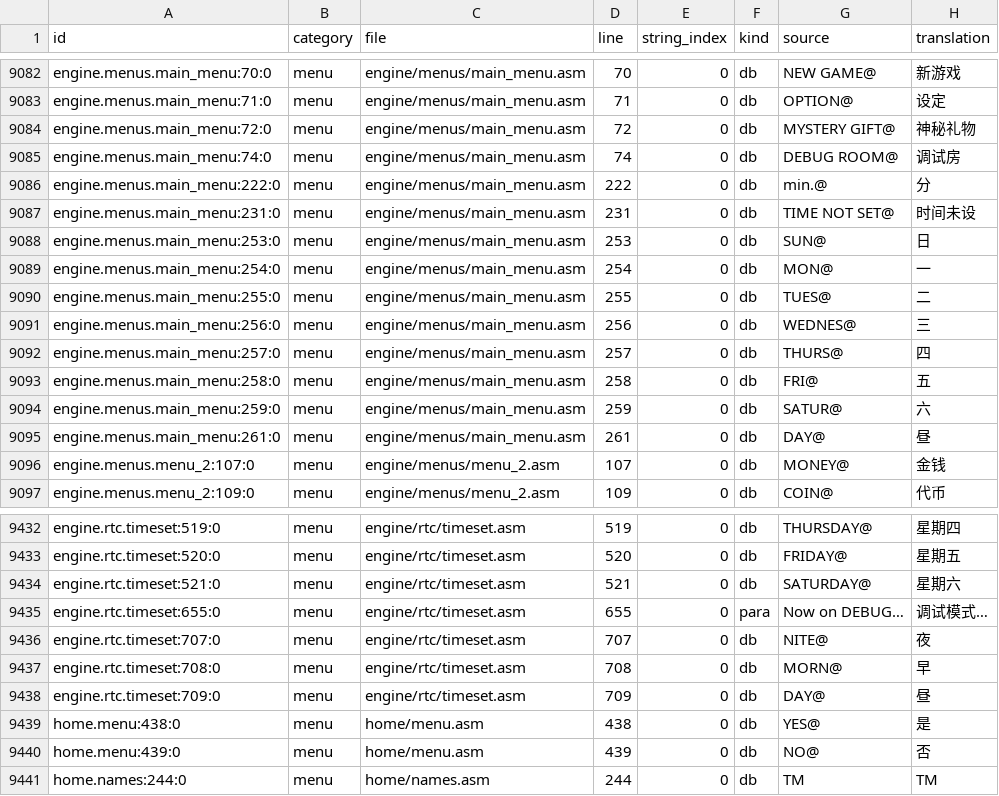
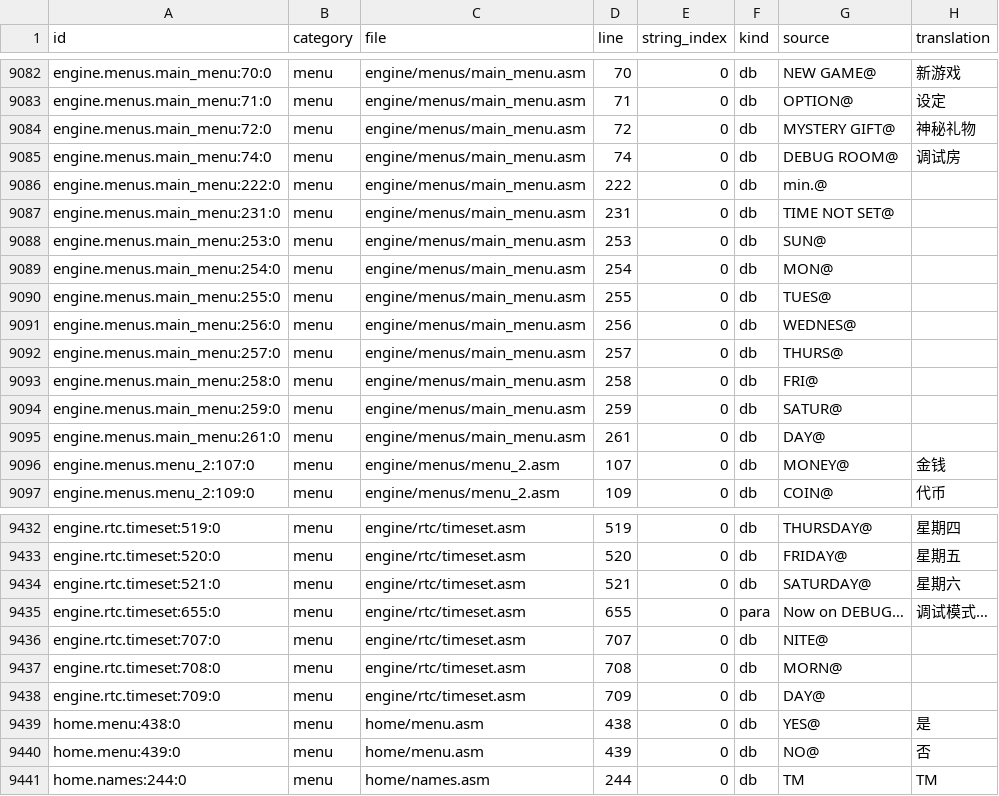
Before and after one commit to LITTOMA/pokegold, a TSV file: translations/zh-Hans/text.tsv, drawn as a sheet; only a part is shown, gaps mark what is left out.

```diff
--- a/translations/zh-Hans/text.tsv
+++ b/translations/zh-Hans/text.tsv
@@ -9085,12 +9085,12 @@ engine.menus.main_menu:72:0	menu	engine/menus/main_menu.asm	72	0	db	MYSTERY GIFT
 engine.menus.main_menu:74:0	menu	engine/menus/main_menu.asm	74	0	db	DEBUG ROOM@	调试房
-engine.menus.main_menu:222:0	menu	engine/menus/main_menu.asm	222	0	db	min.@	分
-engine.menus.main_menu:231:0	menu	engine/menus/main_menu.asm	231	0	db	TIME NOT SET@	时间未设
-engine.menus.main_menu:253:0	menu	engine/menus/main_menu.asm	253	0	db	SUN@	日
-engine.menus.main_menu:254:0	menu	engine/menus/main_menu.asm	254	0	db	MON@	一
-engine.menus.main_menu:255:0	menu	engine/menus/main_menu.asm	255	0	db	TUES@	二
-engine.menus.main_menu:256:0	menu	engine/menus/main_menu.asm	256	0	db	WEDNES@	三
-engine.menus.main_menu:257:0	menu	engine/menus/main_menu.asm	257	0	db	THURS@	四
-engine.menus.main_menu:258:0	menu	engine/menus/main_menu.asm	258	0	db	FRI@	五
-engine.menus.main_menu:259:0	menu	engine/menus/main_menu.asm	259	0	db	SATUR@	六
-engine.menus.main_menu:261:0	menu	engine/menus/main_menu.asm	261	0	db	DAY@	昼
+engine.menus.main_menu:222:0	menu	engine/menus/main_menu.asm	222	0	db	min.@	
+engine.menus.main_menu:231:0	menu	engine/menus/main_menu.asm	231	0	db	TIME NOT SET@	
+engine.menus.main_menu:253:0	menu	engine/menus/main_menu.asm	253	0	db	SUN@	
+engine.menus.main_menu:254:0	menu	engine/menus/main_menu.asm	254	0	db	MON@	
+engine.menus.main_menu:255:0	menu	engine/menus/main_menu.asm	255	0	db	TUES@	
+engine.menus.main_menu:256:0	menu	engine/menus/main_menu.asm	256	0	db	WEDNES@	
+engine.menus.main_menu:257:0	menu	engine/menus/main_menu.asm	257	0	db	THURS@	
+engine.menus.main_menu:258:0	menu	engine/menus/main_menu.asm	258	0	db	FRI@	
+engine.menus.main_menu:259:0	menu	engine/menus/main_menu.asm	259	0	db	SATUR@	
+engine.menus.main_menu:261:0	menu	engine/menus/main_menu.asm	261	0	db	DAY@	
 engine.menus.menu_2:107:0	menu	engine/menus/menu_2.asm	107	0	db	MONEY@	金钱
@@ -9435,5 +9435,5 @@ engine.rtc.timeset:521:0	menu	engine/rtc/timeset.asm	521	0	db	SATURDAY@	星期
 engine.rtc.timeset:655:0	menu	engine/rtc/timeset.asm	655	0	para	Now on DEBUG…	调试模式…
-engine.rtc.timeset:707:0	menu	engine/rtc/timeset.asm	707	0	db	NITE@	夜
-engine.rtc.timeset:708:0	menu	engine/rtc/timeset.asm	708	0	db	MORN@	早
-engine.rtc.timeset:709:0	menu	engine/rtc/timeset.asm	709	0	db	DAY@	昼
+engine.rtc.timeset:707:0	menu	engine/rtc/timeset.asm	707	0	db	NITE@	
+engine.rtc.timeset:708:0	menu	engine/rtc/timeset.asm	708	0	db	MORN@	
+engine.rtc.timeset:709:0	menu	engine/rtc/timeset.asm	709	0	db	DAY@	
 home.menu:438:0	menu	home/menu.asm	438	0	db	YES@	是
```
Also changed, not shown: 1 other file.
